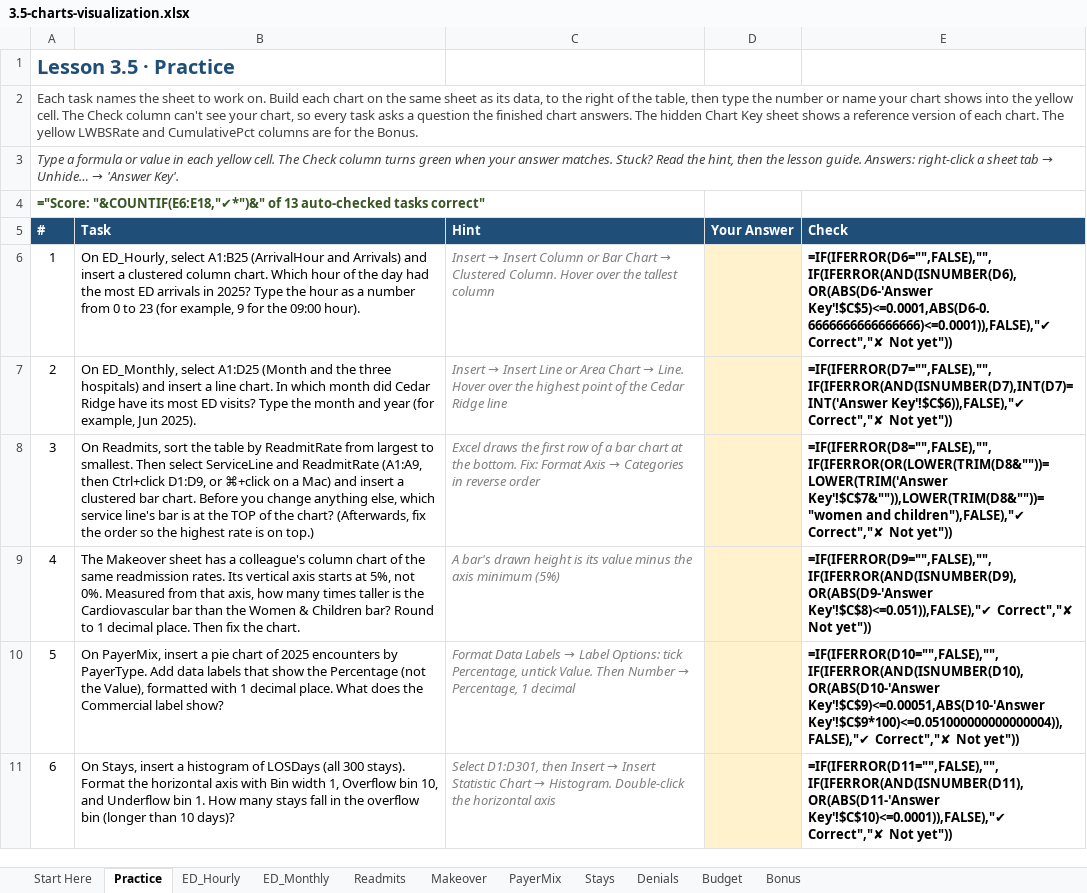
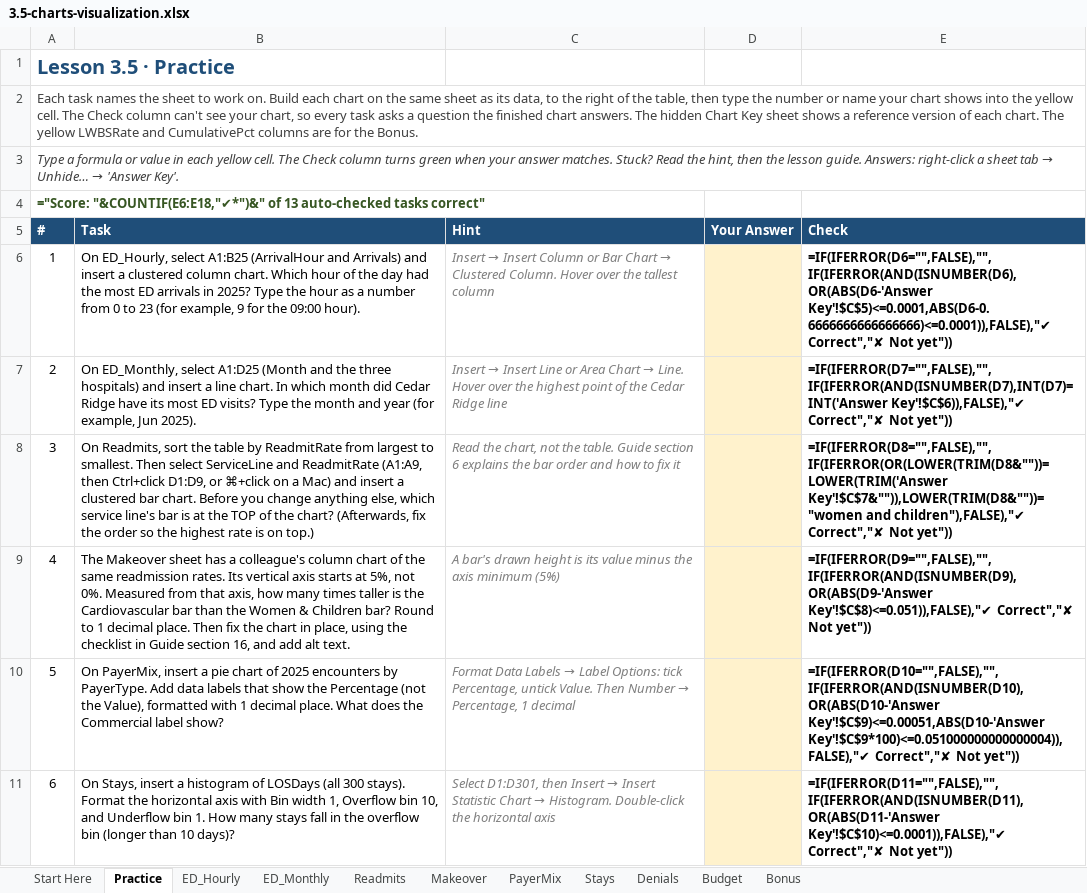
Before and after one commit to lmansf/Learn-Excel, an Excel workbook: 03-data-analysis/05-charts-visualization/3.5-charts-visualization.xlsx, sheet Practice, drawn as a sheet; only a part is shown; values as stored, in another font and other column widths than the file's, no borders; formulas without a stored value are shown as written; conditional formats not drawn; the diff covers the shown part only; the diff names each change by its address in the sheet, - before the commit and + after, or states it on an @@ line.

```diff
--- a/03-data-analysis/05-charts-visualization/3.5-charts-visualization.xlsx (sheet Practice)
+++ b/03-data-analysis/05-charts-visualization/3.5-charts-visualization.xlsx (sheet Practice)
@@ C8 (Hint): Excel draws the first row of a bar chart at the bottom. Fix: Format Axis → Categories in reverse order → Read the chart, not the table. Guide section 6 explains the bar order and how to fix it @@
-B9 (Task): …fix the chart.
+B9 (Task): …fix the chart in place, using the checklist in Guide section 16, and add alt text.
```
Also changed, not shown: 2 edited cells elsewhere in this sheet, sheet Bonus, sheet Start Here, charts or pictures, 03-data-analysis/01-tables-named-ranges/3.1-tables-named-ranges.xlsx, 03-data-analysis/02-data-validation-conditional-formatting/3.2-data-validation-conditional-formatting.xlsx, 9 other files.
